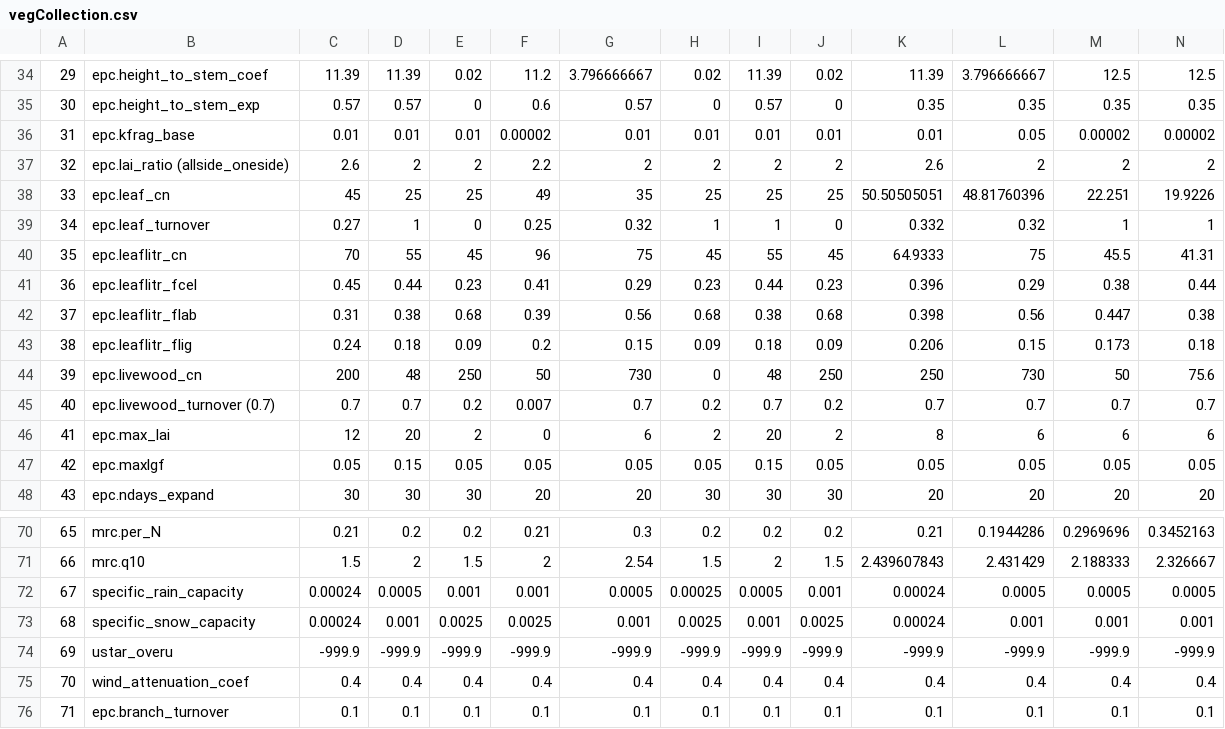
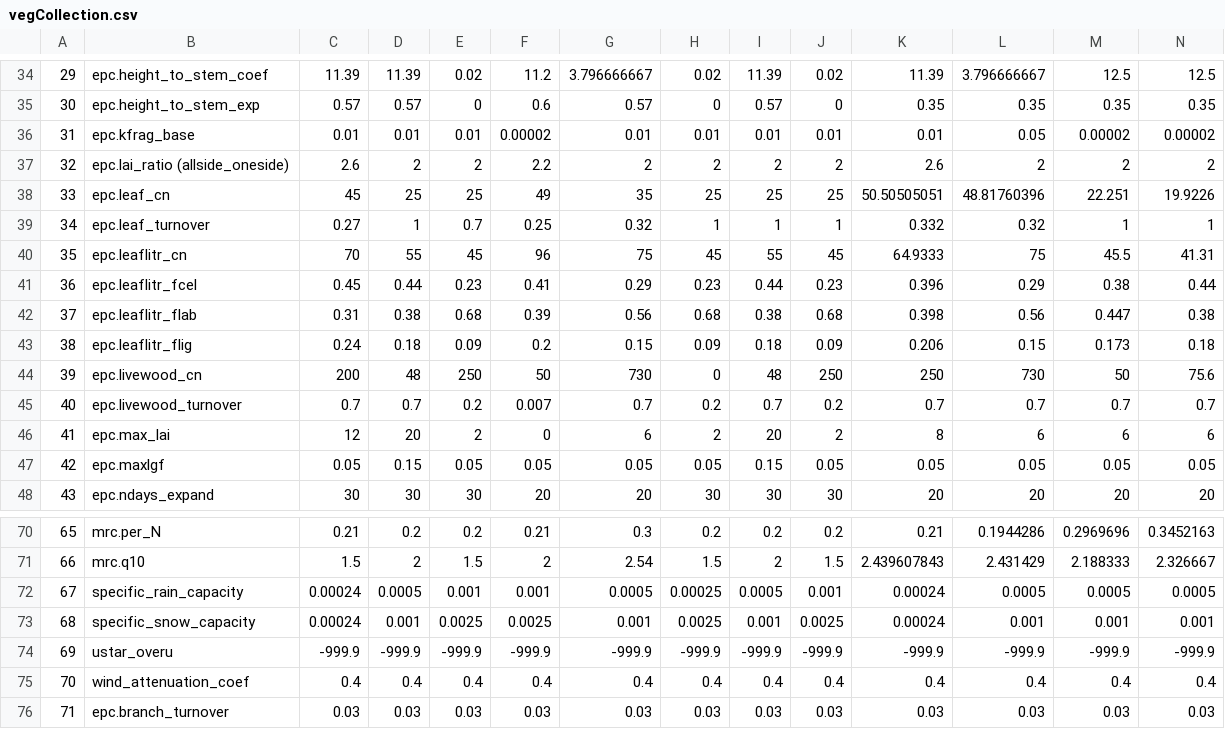
Before and after one commit to laurencelin/GIS2RHESSys, a CSV file: vegCollection.csv, drawn as a sheet; only a part is shown, gaps mark what is left out; the diff covers the shown part only; the diff names each change by its address in the sheet, - before the commit and + after, or states it on an @@ line.

Commit message:
veg updates

```diff
--- a/vegCollection.csv
+++ b/vegCollection.csv
-E39: 0
+E39: 0.7
-J39: 0
+J39: 1
-B45: epc.livewood_turnover (0.7)
+B45: epc.livewood_turnover
-C76: 0.1
+C76: 0.03
-D76: 0.1
+D76: 0.03
-E76: 0.1
+E76: 0.03
-F76: 0.1
+F76: 0.03
-G76: 0.1
+G76: 0.03
-H76: 0.1
+H76: 0.03
-I76: 0.1
+I76: 0.03
-J76: 0.1
+J76: 0.03
-K76: 0.1
+K76: 0.03
-L76: 0.1
+L76: 0.03
-M76: 0.1
+M76: 0.03
-N76: 0.1
+N76: 0.03
```
Also changed, not shown: 18 edited cells elsewhere in this file.
